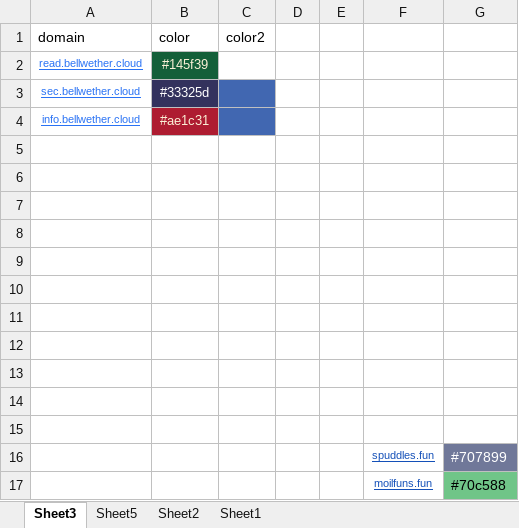
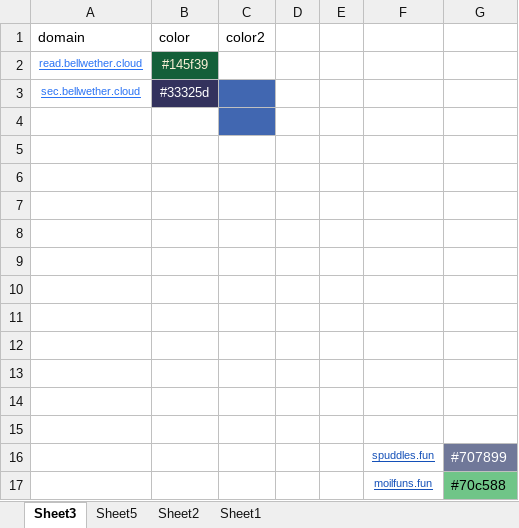
Before and after one commit to nowmobi/projectInfo, an Excel workbook: new-info35/web.xlsx, sheet Sheet3, drawn as a sheet; values as stored, in another font and other column widths than the file's, no borders; the diff names each change by its address in the sheet, - before the commit and + after, or states it on an @@ line.

```diff
--- a/new-info35/web.xlsx (sheet Sheet3)
+++ b/new-info35/web.xlsx (sheet Sheet3)
-row 4: info.bellwether.cloud | #ae1c31
+row 4: (empty)
-B4 fill: #AE1C31
+B4 fill: none
```
Also changed, not shown: sheet Sheet5, 11 other files.
